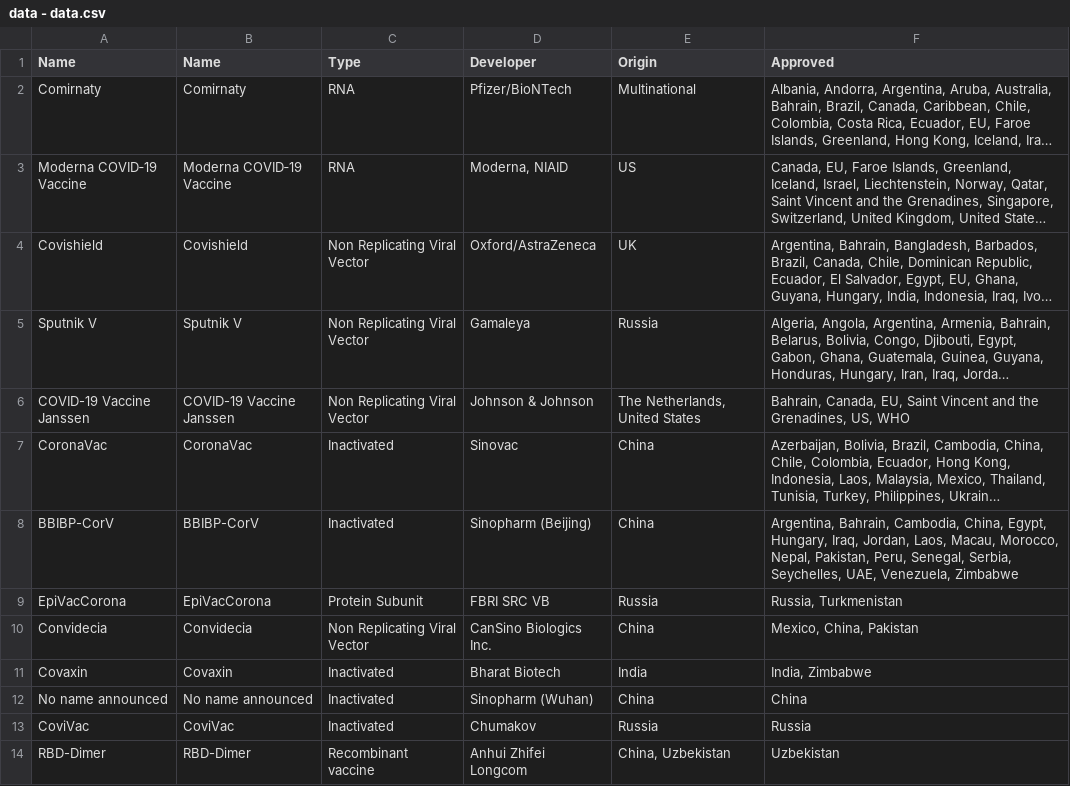
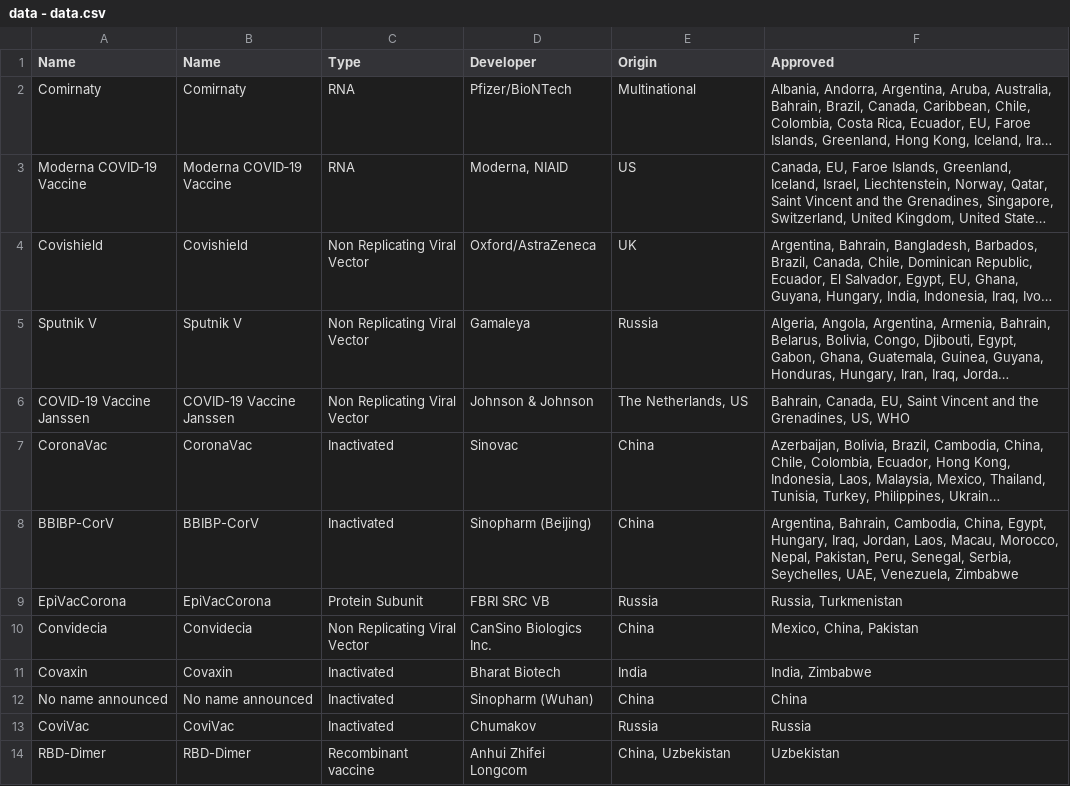
Before and after one commit to ebuddj/2021-coronavaccines, a CSV file: media/data/data - data.csv, drawn as a sheet; long unchanged cells end in …; the diff names each change by its address in the sheet, - before the commit and + after, or states it on an @@ line.

Commit message:
Allowed translations

```diff
--- a/media/data/data - data.csv
+++ b/media/data/data - data.csv
-E6 (Origin): The Netherlands, United States
+E6 (Origin): The Netherlands, US
```
Also changed, not shown: 2 other files.
